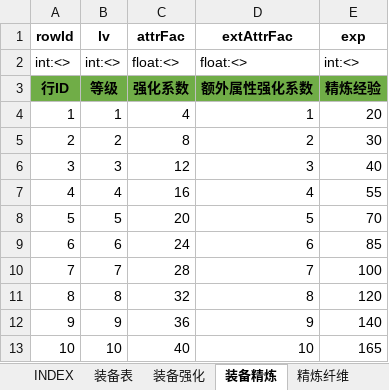
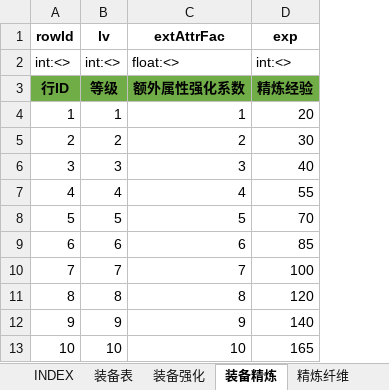
Before and after one commit to hataksumo/UIDesigner, an Excel workbook: Excel/eqp.装备.xlsx, sheet 装备精炼, drawn as a sheet; only a part is shown; values as stored, in another font and other column widths than the file's, no borders; the diff names each change by its address in the sheet, - before the commit and + after, or states it on an @@ line.

```diff
--- a/Excel/eqp.装备.xlsx (sheet 装备精炼)
+++ b/Excel/eqp.装备.xlsx (sheet 装备精炼)
-column C (attrFac), rows 2-13: float:<> | 强化系数 | 4 | 8 | 12 | 16 | 20 | 24 | 28 | 32 | 36 | 40
```
Also changed, not shown: sheet 装备表, sheet INDEX, other sheet tabs, formulas that keep their value, Excel/achv.成就.xlsx, Excel/attr.属性.xlsx, 7 other files.
